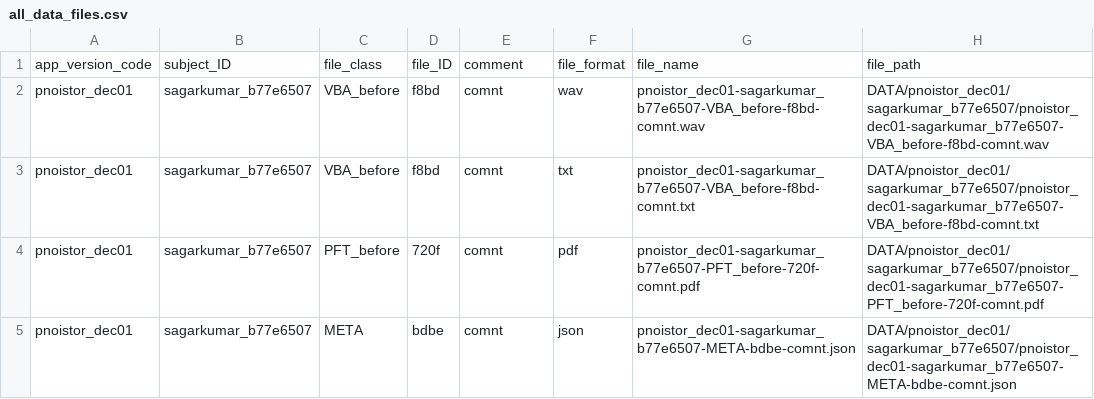
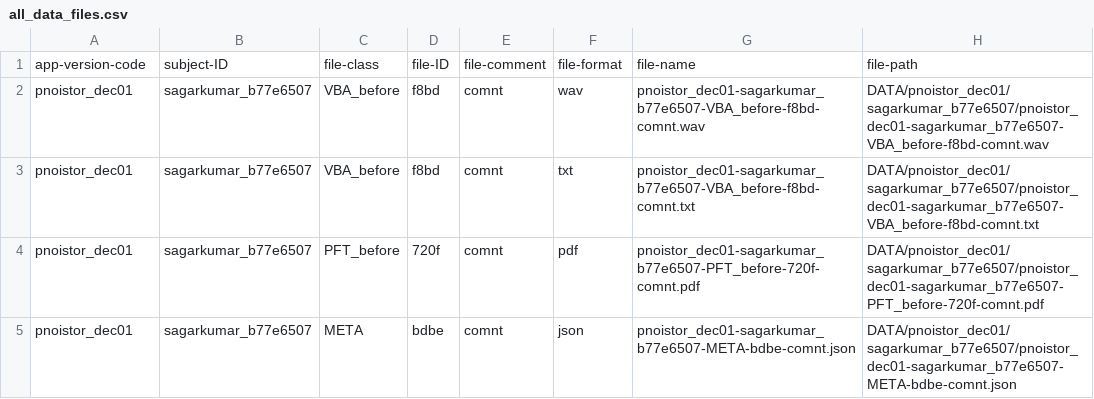
Before and after one commit to vaguebrownfox01/pnoi-anotest, a CSV file: report/all_data_files.csv, drawn as a sheet; only a part is shown.

```diff
--- a/report/all_data_files.csv
+++ b/report/all_data_files.csv
@@ -1,2 +1,2 @@
-app_version_code,subject_ID,file_class,file_ID,comment,file_format,file_name,file_path
+app-version-code,subject-ID,file-class,file-ID,file-comment,file-format,file-name,file-path
 pnoistor_dec01,sagarkumar_b77e6507,VBA_before,f8bd,comnt,wav,pnoistor_dec01-sagarkumar_b77e6507-VBA_before-f8bd-comnt.wav,DATA/pnoistor_dec01/sagarkumar_b77e6507/pnoistor_dec01-sagarkumar_b77e6507-VBA_before-f8bd-comnt.wav
```
Also changed, not shown: report/all_META_data.csv, report/all_data_files2.csv, 2 other files.
